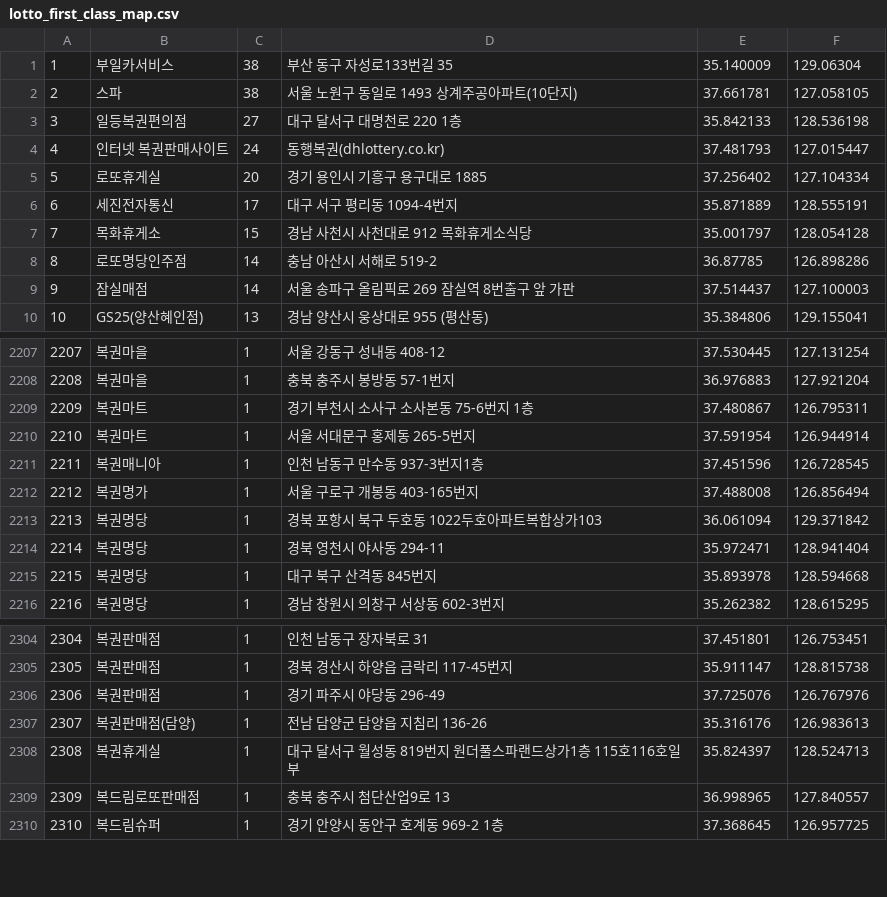
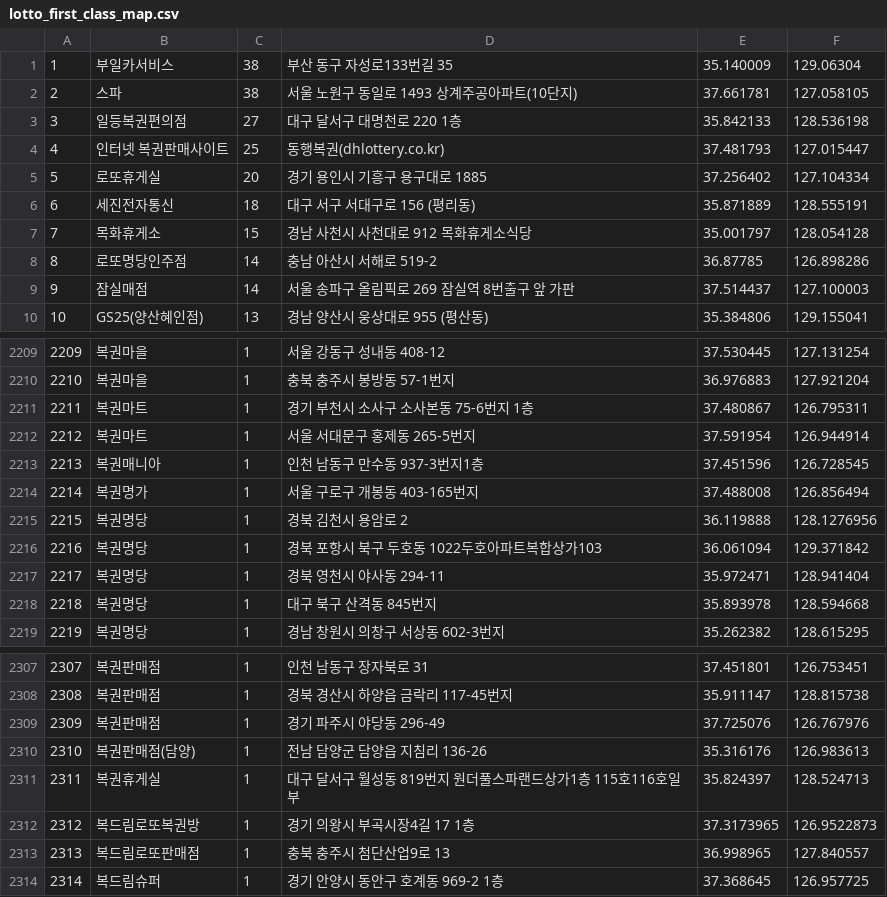
Before and after one commit to geojun01/lottodata, a CSV file: lotto_first_class_map.csv, drawn as a sheet; only a part is shown, gaps mark what is left out; the diff covers the shown part only; the diff names each change by its address in the sheet, - before the commit and + after, or states it on an @@ line.

```diff
--- a/lotto_first_class_map.csv
+++ b/lotto_first_class_map.csv
-C4: 24
+C4: 25
-C6: 17
+C6: 18
-D6: 대구 서구 평리동 1094-4번지
+D6: 대구 서구 서대구로 156 (평리동)
@@ column A renumbered from row 179 down @@
+row 2215: 2215 | 복권명당 | 1 | 경북 김천시 용암로 2 | 36.119888 | 128.1276956
+row 2312: 2312 | 복드림로또복권방 | 1 | 경기 의왕시 부곡시장4길 17 1층 | 37.3173965 | 126.9522873
```
Also changed, not shown: 6 added rows, 4 removed rows and 1 moved row elsewhere in this file.
